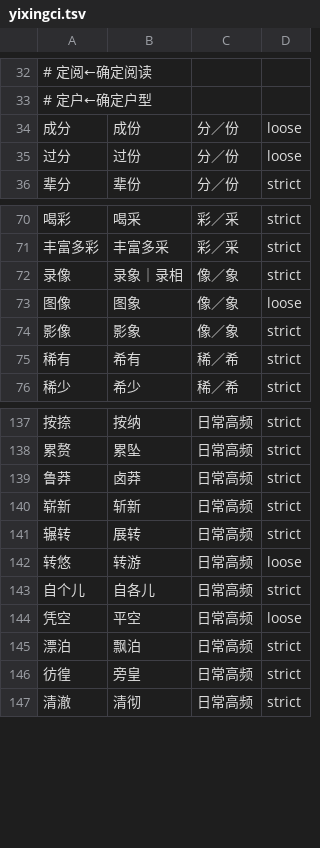
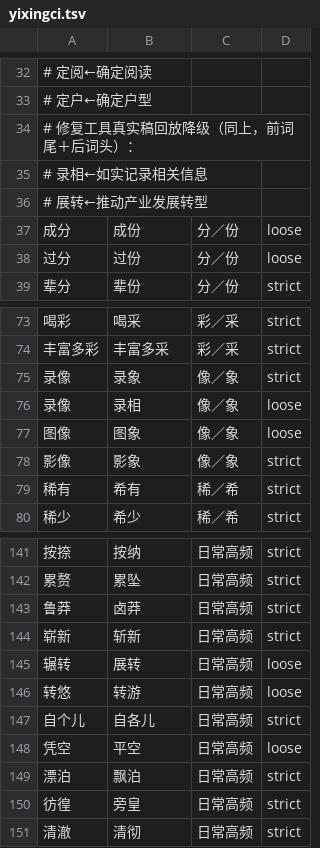
Before and after one commit to Miracufe/gongwen-kit, a TSV file: data/yixingci.tsv, drawn as a sheet; only a part is shown, gaps mark what is left out.

```diff
--- a/data/yixingci.tsv
+++ b/data/yixingci.tsv
@@ -33,2 +33,5 @@
 #   定户←确定户型
+# 修复工具真实稿回放降级（同上，前词尾＋后词头）：
+#   录相←如实记录相关信息
+#   展转←推动产业发展转型
 成分	成份	分／份	loose
@@ -71,3 +74,4 @@
 丰富多彩	丰富多采	彩／采	strict
-录像	录象｜录相	像／象	strict
+录像	录象	像／象	strict
+录像	录相	像／象	loose
 图像	图象	像／象	loose
@@ -140,3 +144,3 @@
 崭新	斩新	日常高频	strict
-辗转	展转	日常高频	strict
+辗转	展转	日常高频	loose
 转悠	转游	日常高频	loose
```
Also changed, not shown: 18 other files.
